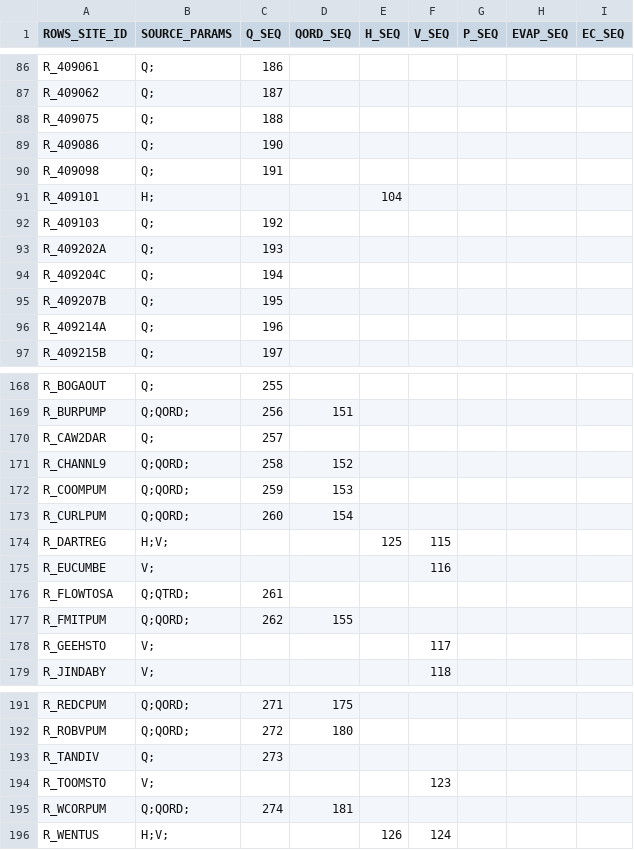
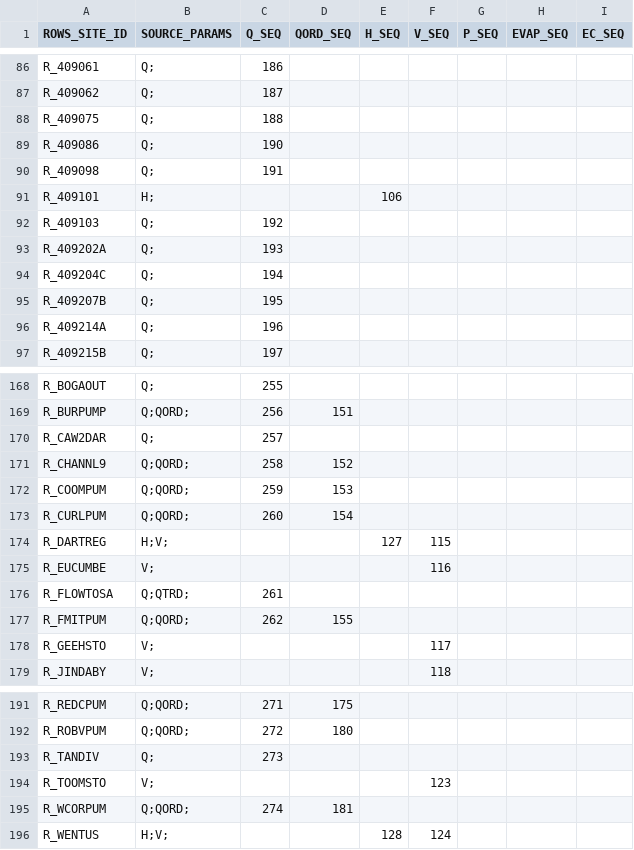
Before and after one commit to lawrenceMDBA/test, a CSV file: Config/MapLayerFiles/attributes/ROWS_ewsource_export_seq.csv, drawn as a sheet; only a part is shown, gaps mark what is left out; the diff covers the shown part only.

```diff
--- a/Config/MapLayerFiles/attributes/ROWS_ewsource_export_seq.csv
+++ b/Config/MapLayerFiles/attributes/ROWS_ewsource_export_seq.csv
@@ -90,3 +90,3 @@ R_409086,Q;,190,,,,,,
 R_409098,Q;,191,,,,,,
-R_409101,H;,,,104,,,,
+R_409101,H;,,,106,,,,
 R_409103,Q;,192,,,,,,
@@ -173,3 +173,3 @@ R_COOMPUM,Q;QORD;,259,153,,,,,
 R_CURLPUM,Q;QORD;,260,154,,,,,
-R_DARTREG,H;V;,,,125,115,,,
+R_DARTREG,H;V;,,,127,115,,,
 R_EUCUMBE,V;,,,,116,,,
@@ -195,2 +195,2 @@ R_TOOMSTO,V;,,,,123,,,
 R_WCORPUM,Q;QORD;,274,181,,,,,
-R_WENTUS,H;V;,,,126,124,,,
+R_WENTUS,H;V;,,,128,124,,,
```
Also changed, not shown: 26 edited cells elsewhere in this file.
